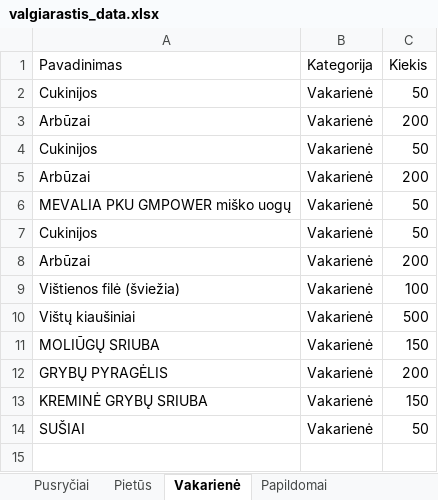
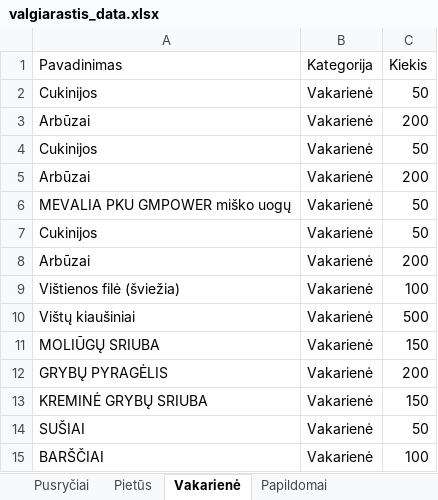
Before and after one commit to Shoffen/AntiFE, an Excel workbook: antife/valgiarastis_data.xlsx, sheet Vakarienė, drawn as a sheet; values as stored, in another font and other column widths than the file's, no borders; the diff names each change by its address in the sheet, - before the commit and + after, or states it on an @@ line.

```diff
--- a/antife/valgiarastis_data.xlsx (sheet Vakarienė)
+++ b/antife/valgiarastis_data.xlsx (sheet Vakarienė)
+row 15: BARŠČIAI | Vakarienė | 100
```
Also changed, not shown: sheet Pietūs, sheet Pusryčiai, antife/rekomendacijos.xlsx, 3 other files.
